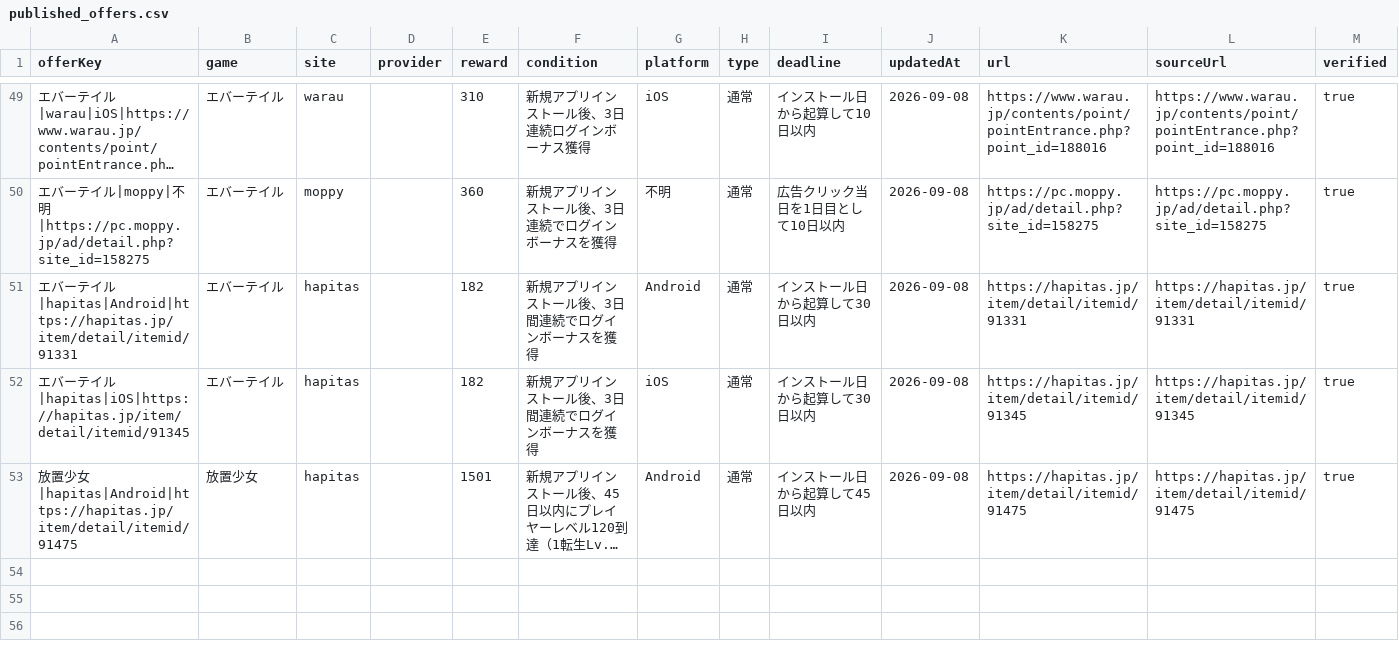
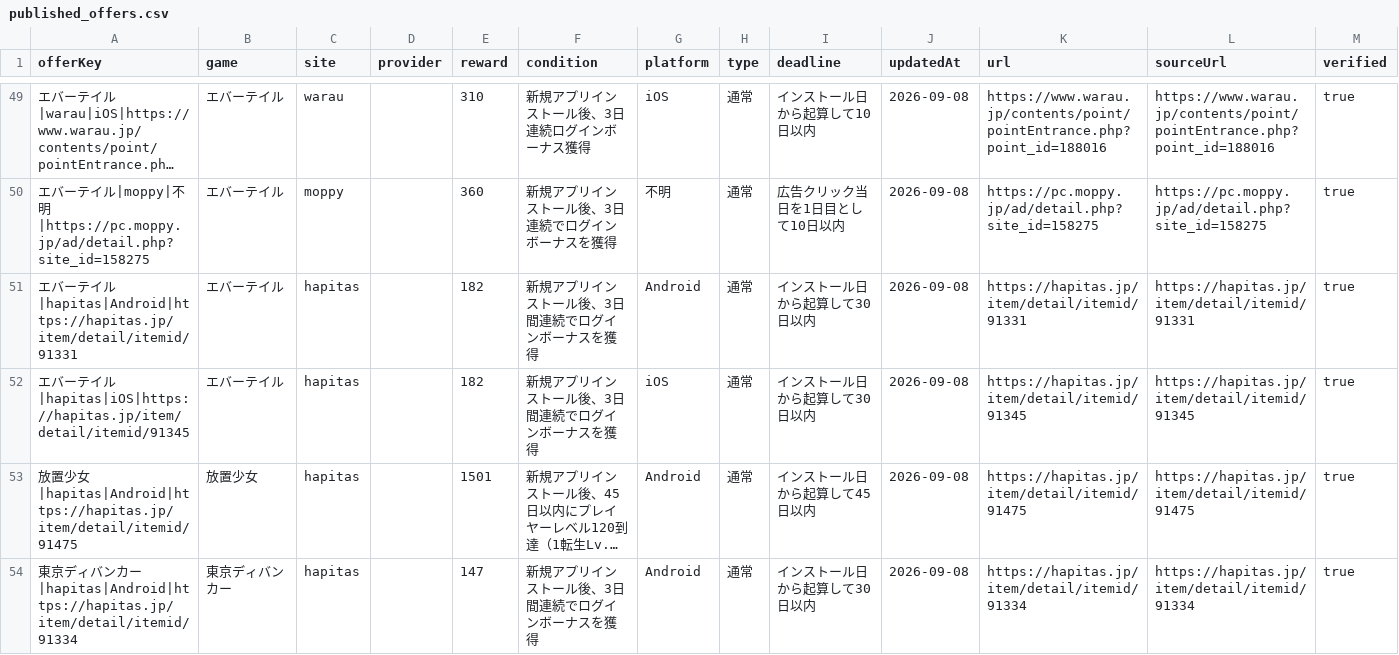
Before and after one commit to POIGAME-LAB/poigamelab, a CSV file: data/published_offers.csv, drawn as a sheet; only a part is shown, gaps mark what is left out; long unchanged cells end in …; the diff names each change by its address in the sheet, - before the commit and + after, or states it on an @@ line.

Commit message:
Publish Tokyo Debunker Hapitas Android pair

```diff
--- a/data/published_offers.csv
+++ b/data/published_offers.csv
+row 54: 東京ディバンカー|hapitas|Android|https://hapitas.jp/item/detail/itemid/91334 | 東京ディバンカー | hapitas |  | 147 | 新規アプリインストール後、3日間連続でログインボーナスを獲得 | Android | 通常 | インストール日から起算して30日以内 | 2026-09-08 | https://hapitas.jp/item/detail/itemid/91334 | https://hapitas.jp/item/detail/itemid/91334 | true
```
